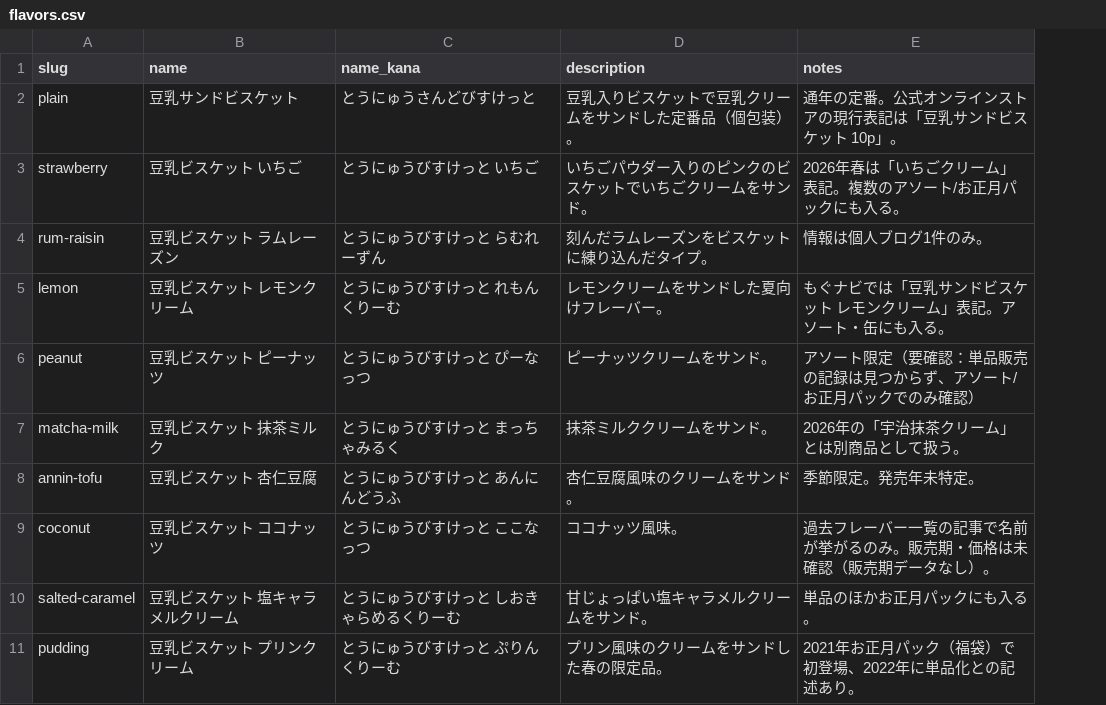
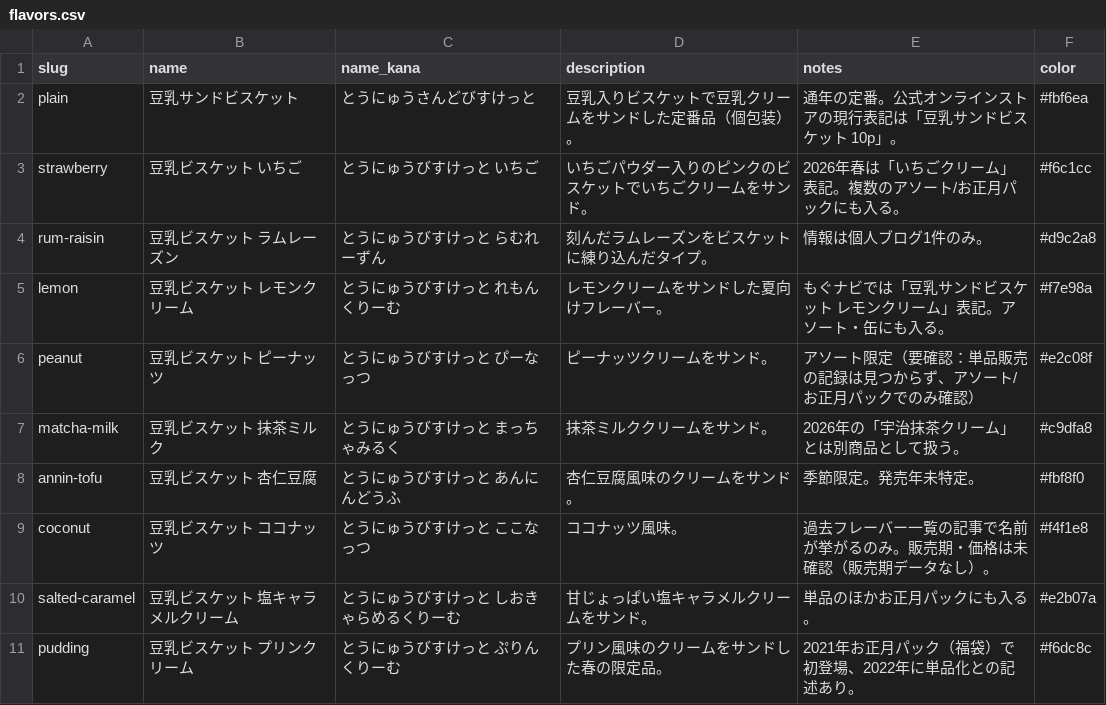
Before and after one commit to chiki-chiki/soymilk_biscuit, a CSV file: data/seed/flavors.csv, drawn as a sheet; only a part is shown; the diff names each change by its address in the sheet, - before the commit and + after, or states it on an @@ line.

```diff
--- a/data/seed/flavors.csv
+++ b/data/seed/flavors.csv
+column F (color), rows 2-11: #fbf6ea | #f6c1cc | #d9c2a8 | #f7e98a | #e2c08f | #c9dfa8 | #fbf8f0 | #f4f1e8 | #e2b07a | #f6dc8c
```
Also changed, not shown: 17 other files.
